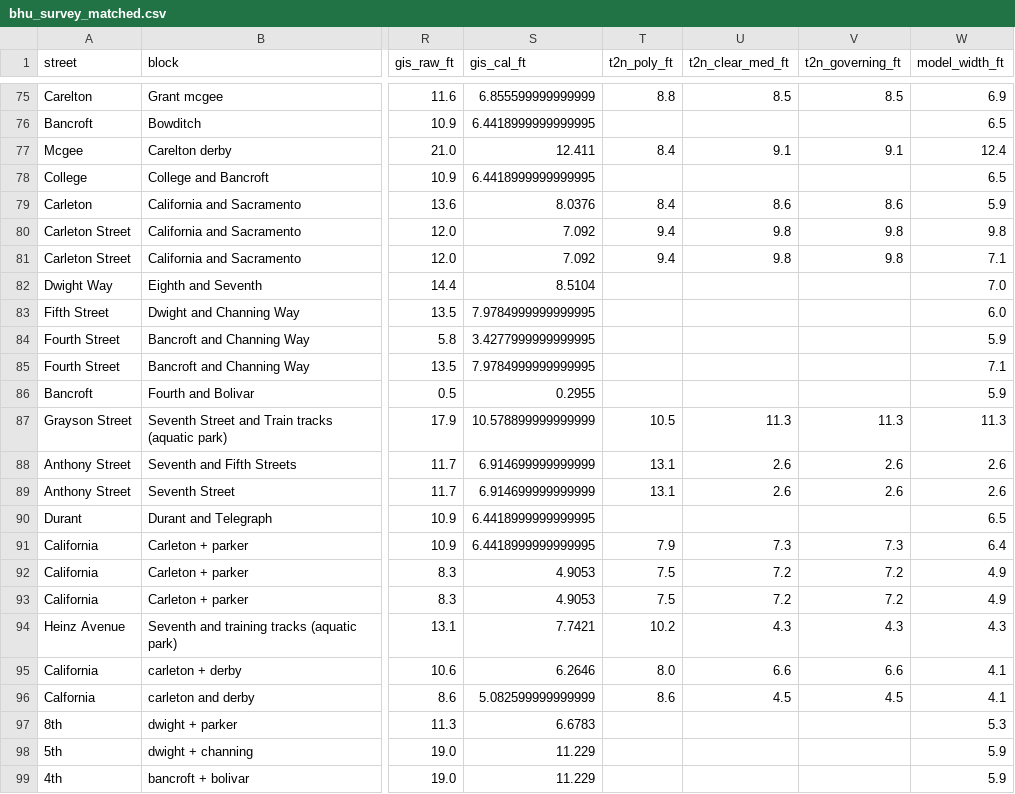
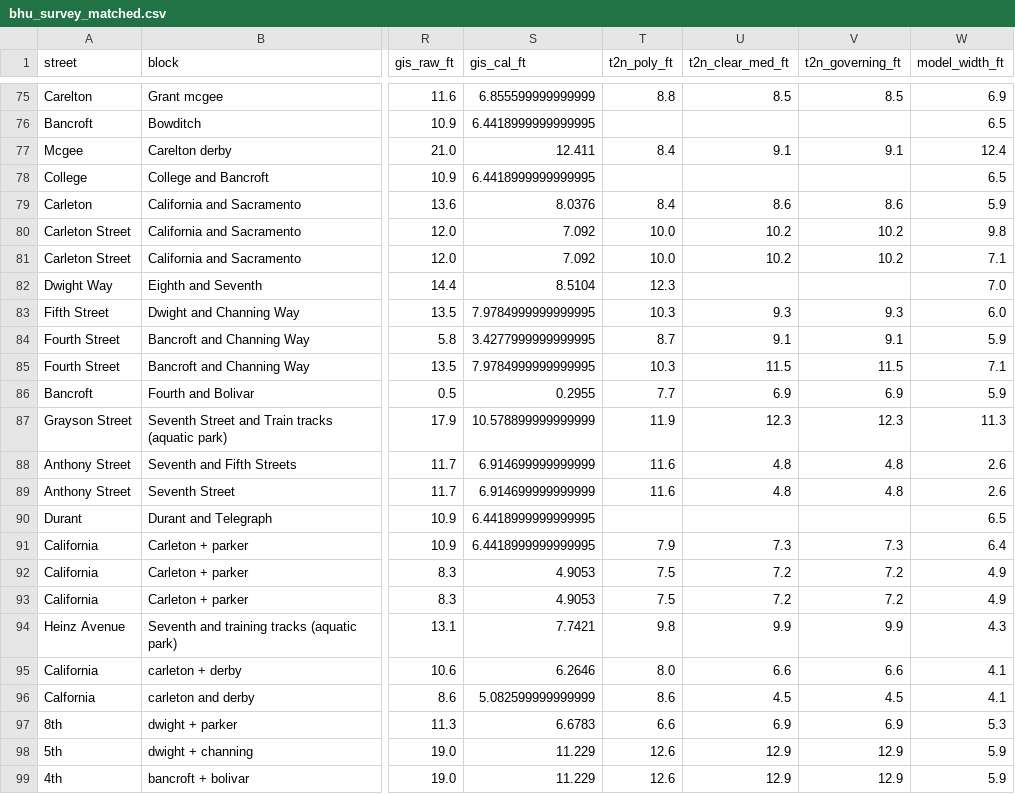
Before and after one commit to robbiepowelson-code/berkeley-rule-10-2, a CSV file: data/field/bhu_survey_matched.csv, drawn as a sheet; only a part is shown, gaps mark what is left out; the diff covers the shown part only; the diff names each change by its address in the sheet, - before the commit and + after, or states it on an @@ line.

```diff
--- a/data/field/bhu_survey_matched.csv
+++ b/data/field/bhu_survey_matched.csv
-T80:T81 (t2n_poly_ft): 9.4
+T80:T81 (t2n_poly_ft): 10.0
-U80:U81 (t2n_clear_med_ft): 9.8
+U80:U81 (t2n_clear_med_ft): 10.2
-V80:V81 (t2n_governing_ft): 9.8
+V80:V81 (t2n_governing_ft): 10.2
-T82 (t2n_poly_ft): (empty)
+T82 (t2n_poly_ft): 12.3
-T83 (t2n_poly_ft): (empty)
+T83 (t2n_poly_ft): 10.3
-U83 (t2n_clear_med_ft): (empty)
+U83 (t2n_clear_med_ft): 9.3
-V83 (t2n_governing_ft): (empty)
+V83 (t2n_governing_ft): 9.3
-T84 (t2n_poly_ft): (empty)
+T84 (t2n_poly_ft): 8.7
-U84 (t2n_clear_med_ft): (empty)
+U84 (t2n_clear_med_ft): 9.1
-V84 (t2n_governing_ft): (empty)
+V84 (t2n_governing_ft): 9.1
-T85 (t2n_poly_ft): (empty)
+T85 (t2n_poly_ft): 10.3
-U85 (t2n_clear_med_ft): (empty)
+U85 (t2n_clear_med_ft): 11.5
-V85 (t2n_governing_ft): (empty)
+V85 (t2n_governing_ft): 11.5
-T86 (t2n_poly_ft): (empty)
+T86 (t2n_poly_ft): 7.7
-U86 (t2n_clear_med_ft): (empty)
+U86 (t2n_clear_med_ft): 6.9
-V86 (t2n_governing_ft): (empty)
+V86 (t2n_governing_ft): 6.9
-T87 (t2n_poly_ft): 10.5
+T87 (t2n_poly_ft): 11.9
-U87 (t2n_clear_med_ft): 11.3
+U87 (t2n_clear_med_ft): 12.3
-V87 (t2n_governing_ft): 11.3
+V87 (t2n_governing_ft): 12.3
-T88:T89 (t2n_poly_ft): 13.1
+T88:T89 (t2n_poly_ft): 11.6
-U88:U89 (t2n_clear_med_ft): 2.6
+U88:U89 (t2n_clear_med_ft): 4.8
-V88:V89 (t2n_governing_ft): 2.6
+V88:V89 (t2n_governing_ft): 4.8
-T94 (t2n_poly_ft): 10.2
+T94 (t2n_poly_ft): 9.8
-U94 (t2n_clear_med_ft): 4.3
+U94 (t2n_clear_med_ft): 9.9
-V94 (t2n_governing_ft): 4.3
+V94 (t2n_governing_ft): 9.9
-T97 (t2n_poly_ft): (empty)
+T97 (t2n_poly_ft): 6.6
-U97 (t2n_clear_med_ft): (empty)
+U97 (t2n_clear_med_ft): 6.9
-V97 (t2n_governing_ft): (empty)
+V97 (t2n_governing_ft): 6.9
-T98:T99 (t2n_poly_ft): (empty)
+T98:T99 (t2n_poly_ft): 12.6
-U98:U99 (t2n_clear_med_ft): (empty)
+U98:U99 (t2n_clear_med_ft): 12.9
-V98:V99 (t2n_governing_ft): (empty)
+V98:V99 (t2n_governing_ft): 12.9
```
Also changed, not shown: 122 edited cells elsewhere in this file, data/campable/checklist.csv, 22 other files.
